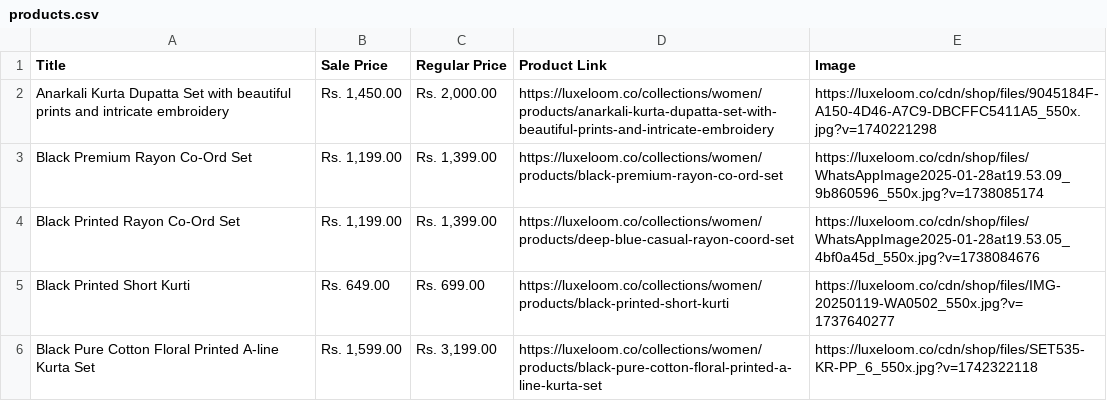
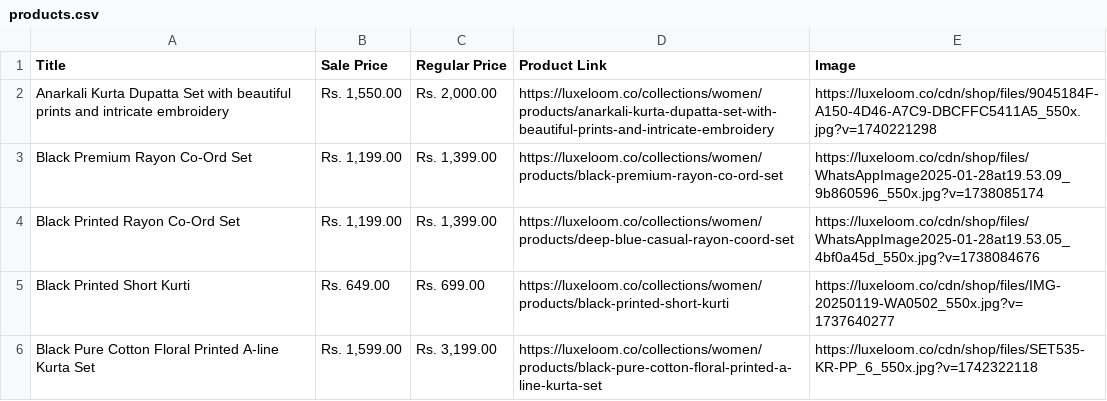
Before and after one commit to Albygos/luxeloom-traffic, a CSV file: products.csv, drawn as a sheet; only a part is shown.

Commit message:
Update products.csv

```diff
--- a/products.csv
+++ b/products.csv
@@ -1,3 +1,3 @@
 Title,Sale Price,Regular Price,Product Link,Image
-Anarkali Kurta Dupatta Set with beautiful prints and intricate embroidery,"Rs. 1,450.00","Rs. 2,000.00",https://luxeloom.co/collections/women/products/anarkali-kurta-dupatta-set-with-beautiful-prints-and-intricate-embroidery,https://luxeloom.co/cdn/shop/files/9045184F-A150-4D46-A7C9-DBCFFC5411A5_550x.jpg?v=1740221298
+Anarkali Kurta Dupatta Set with beautiful prints and intricate embroidery,"Rs. 1,550.00","Rs. 2,000.00",https://luxeloom.co/collections/women/products/anarkali-kurta-dupatta-set-with-beautiful-prints-and-intricate-embroidery,https://luxeloom.co/cdn/shop/files/9045184F-A150-4D46-A7C9-DBCFFC5411A5_550x.jpg?v=1740221298
 Black Premium Rayon Co-Ord Set,"Rs. 1,199.00","Rs. 1,399.00",https://luxeloom.co/collections/women/products/black-premium-rayon-co-ord-set,https://luxeloom.co/cdn/shop/files/WhatsAppImage2025-01-28at19.53.09_9b860596_550x.jpg?v=1738085174
```
